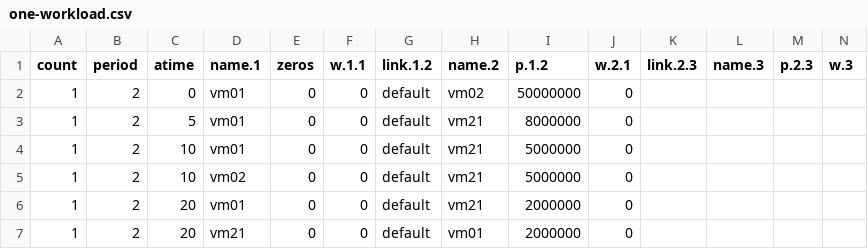
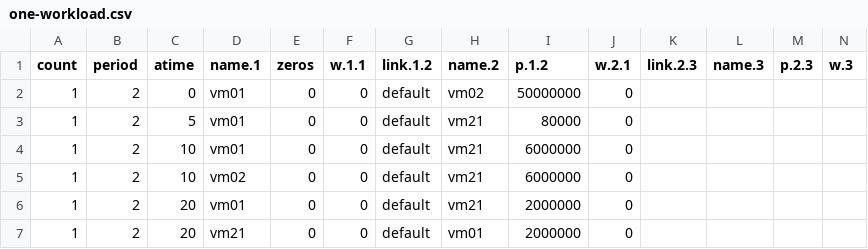
Before and after one commit to MingzhenHan/cloudsimsdn, a CSV file: example-intercloud/one-workload.csv, drawn as a sheet.

```diff
--- a/example-intercloud/one-workload.csv
+++ b/example-intercloud/one-workload.csv
@@ -2,5 +2,5 @@ count,period,atime,name.1,zeros,w.1.1,link.1.2,name.2,p.1.2,w.2.1,link.2.3,name.
 1,2,0,vm01,0,0,default,vm02,50000000,0,,,,
-1,2,5,vm01,0,0,default,vm21,8000000,0,,,,
-1,2,10,vm01,0,0,default,vm21,5000000,0,,,,
-1,2,10,vm02,0,0,default,vm21,5000000,0,,,,
+1,2,5,vm01,0,0,default,vm21,80000,0,,,,
+1,2,10,vm01,0,0,default,vm21,6000000,0,,,,
+1,2,10,vm02,0,0,default,vm21,6000000,0,,,,
 1,2,20,vm01,0,0,default,vm21,2000000,0,,,,
```
Also changed, not shown: example-intercloud/result_one-workload.csv, host_utilization.csv, 12 other files.
